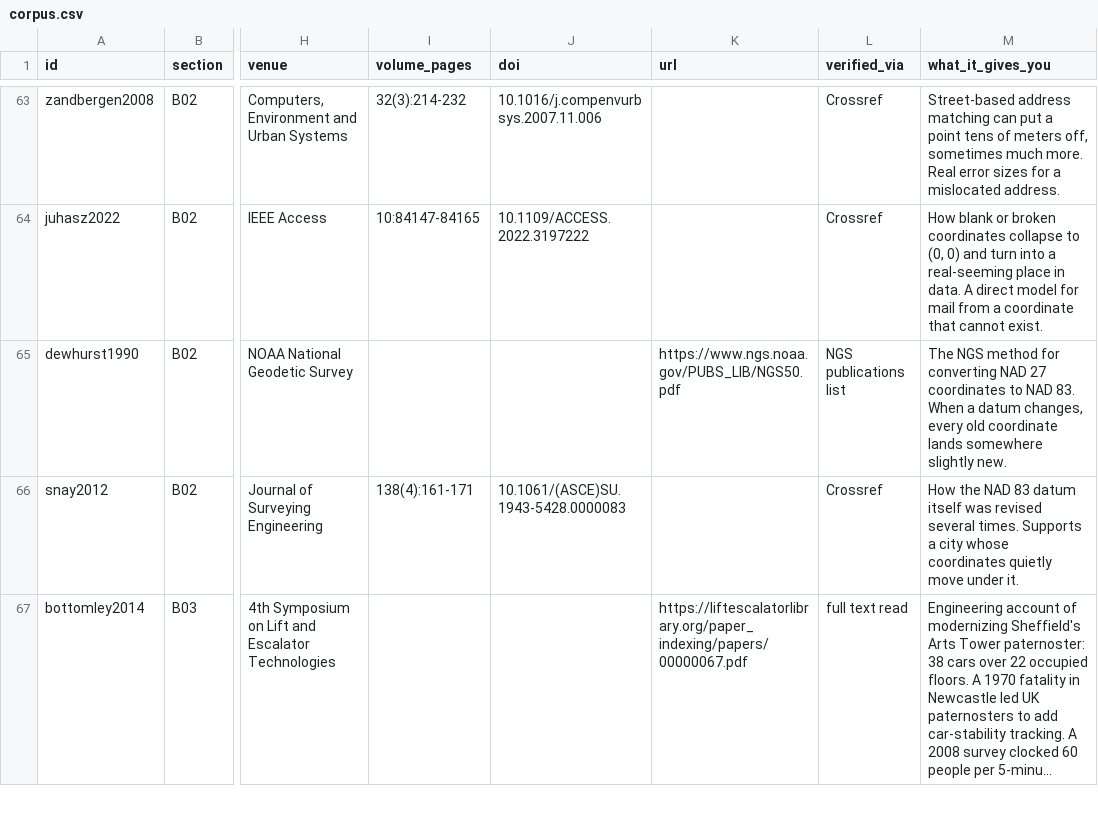
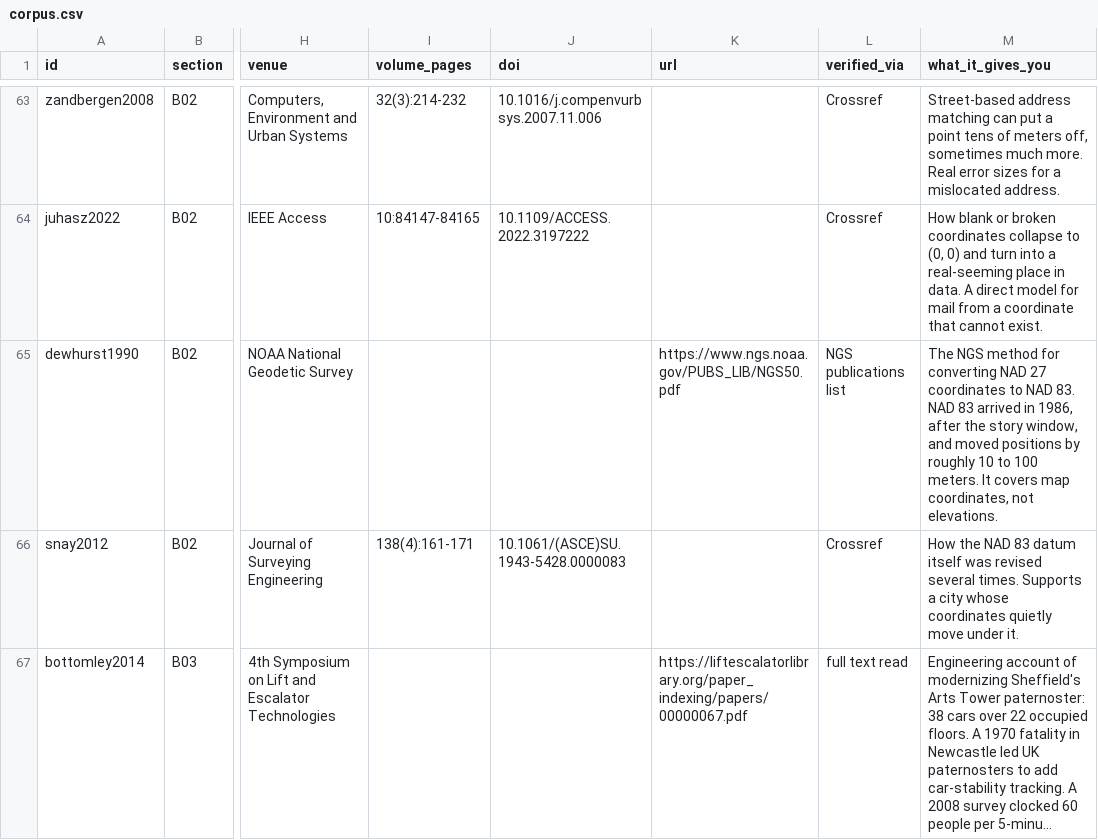
Before and after one commit to ejpeck83-code/Orchestration, a CSV file: story-research/corpus.csv, drawn as a sheet; only a part is shown, gaps mark what is left out; long unchanged cells end in …; the diff covers the shown part only; the diff names each change by its address in the sheet, - before the commit and + after, or states it on an @@ line.

```diff
--- a/story-research/corpus.csv
+++ b/story-research/corpus.csv
-M65 (what_it_gives_you): …NAD 83. When a datum changes, every old coordinate lands somewhere slightly new.
+M65 (what_it_gives_you): …NAD 83. NAD 83 arrived in 1986, after the story window, and moved positions by roughly 10 to 100 meters. It covers map coordinates, not elevations.
```
Also changed, not shown: 2 edited cells elsewhere in this file, 8 other files.
